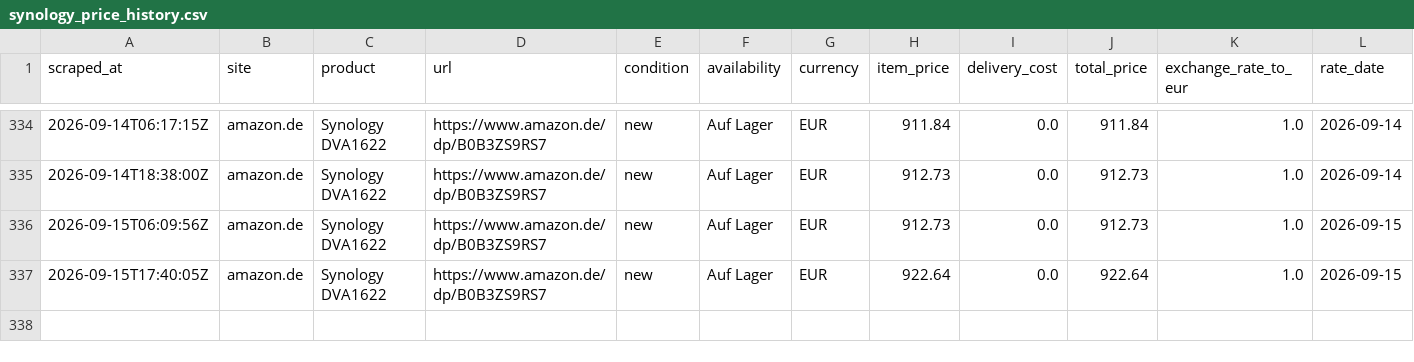
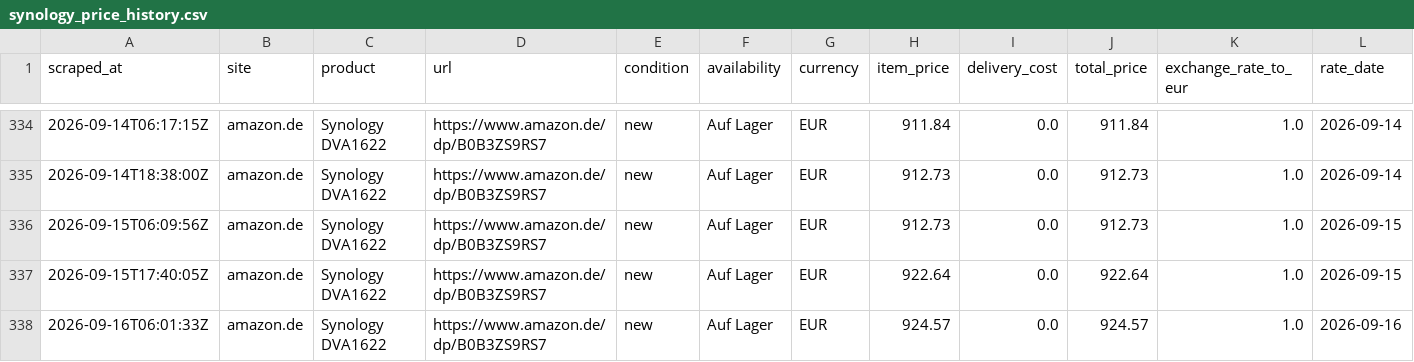
Before and after one commit to matthew-panayiotou/claude-code-web-2, a CSV file: data/synology_price_history.csv, drawn as a sheet; only a part is shown, gaps mark what is left out; rows hold the shown columns only; the diff names each change by its address in the sheet, - before the commit and + after, or states it on an @@ line.

```diff
--- a/data/synology_price_history.csv
+++ b/data/synology_price_history.csv
+row 338: 2026-09-16T06:01:33Z | amazon.de | Synology DVA1622 | https://www.amazon.de/dp/B0B3ZS9RS7 | new | Auf Lager | EUR | 924.57 | 0.0 | 924.57 | 1.0 | 2026-09-16
```
Also changed, not shown: 1 other file.
